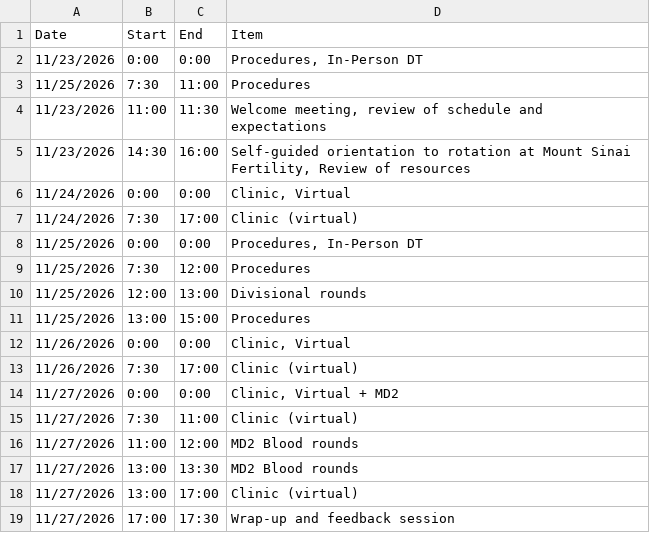
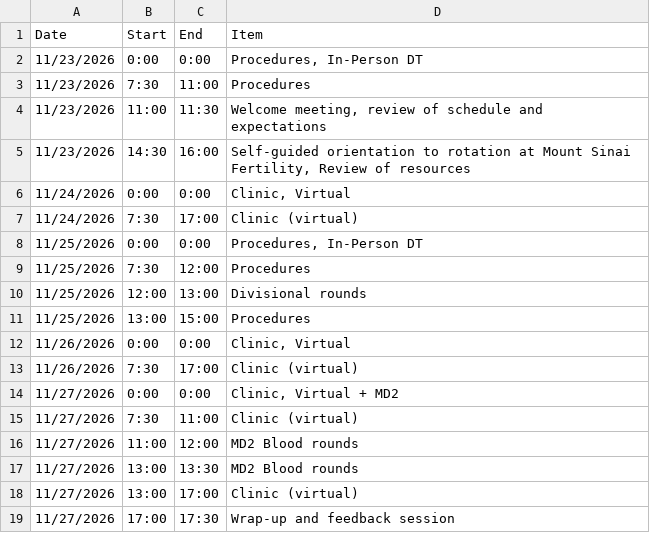
Before and after one commit to ofirttys/DrMichaeli, a CSV file: selective/Stephanie_Rico.csv, drawn as a sheet.

Commit message:
Update Stephanie_Rico.csv

```diff
--- a/selective/Stephanie_Rico.csv
+++ b/selective/Stephanie_Rico.csv
@@ -2,3 +2,3 @@ Date,Start,End,Item
 11/23/2026,0:00,0:00,"Procedures, In-Person DT"
-11/25/2026,7:30,11:00,Procedures
+11/23/2026,7:30,11:00,Procedures
 11/23/2026,11:00,11:30,"Welcome meeting, review of schedule and expectations"
```
